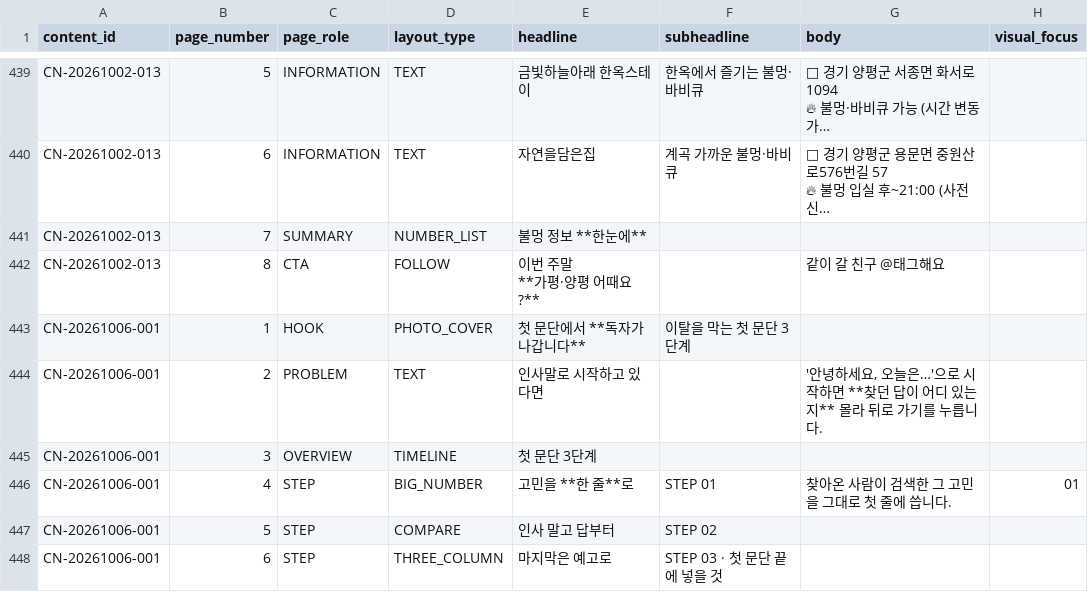
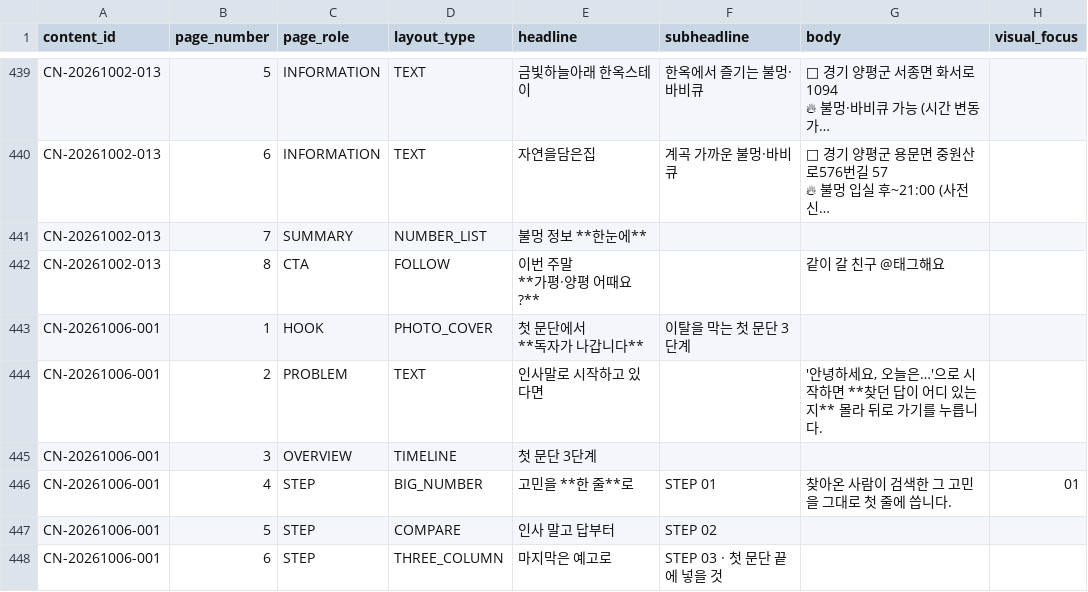
Before and after one commit to oeoeoe3576-byte/ongrowth, a CSV file: data/planner/pages.csv, drawn as a sheet; only a part is shown, gaps mark what is left out; long unchanged cells end in …; ↵ is a line break in a cell; the diff names each change by its address in the sheet, - before the commit and + after, or states it on an @@ line.

```diff
--- a/data/planner/pages.csv
+++ b/data/planner/pages.csv
-E443 (headline): 첫 문단에서 **독자가 나갑니다**
+E443 (headline): 첫 문단에서 ↵ **독자가 나갑니다**
```
Also changed, not shown: data/planner/master.csv, 2 other files.
